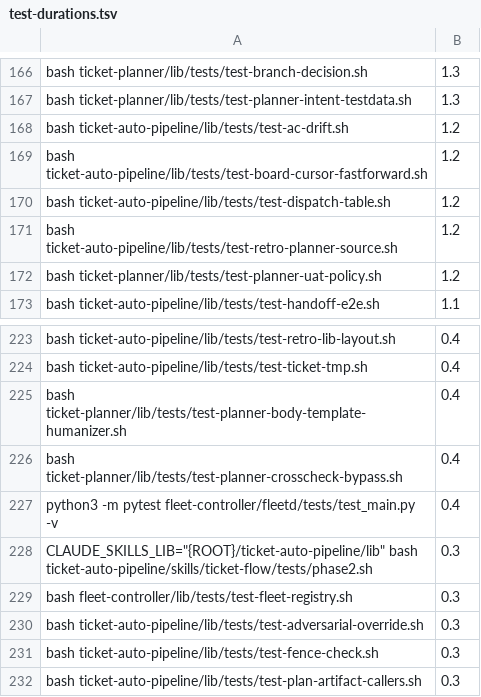
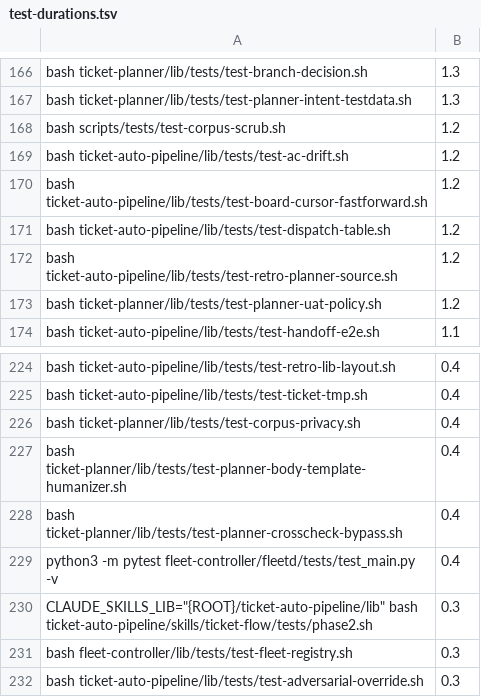
Before and after one commit to bfs2021/claude-plugins, a TSV file: scripts/test-durations.tsv, drawn as a sheet; only a part is shown, gaps mark what is left out; the shorter side is filled out with more unchanged rows.

Commit message:
feat(planner): corpus scrub, privacy gate and doctor guard (seam-bash-derives slice 5a, 0.47.0) (#741)
* feat(planner): corpus scrub, privacy gate and doctor guard (seam-bash-derives slice 5a, 0.47.0)

- scripts/corpus-scrub.sh: one deterministic token map over contents and file
  names (hash-derived fakes for initiative ids, UUIDs, commit shas; tracker
  ids, linear.app URLs, home paths, sandbox/owner/private names, tokens,
  non-allowlisted e-mails); refuses binaries, symlinks, a non-empty target
- scripts/corpus-rehash.sh: BODY_HASH and request body_hash via
  _dor_body_hash, revise.r<N>.sha via sha256sum of the scrubbed file
- test-corpus-privacy.sh: its own CI test over every lib/tests/corpus dir,
  with a planted leak of each kind that must be reported
- planner_doctor_run refuses a REPOS_ROOT holding corpus/MANIFEST.tsv or
  corpus-raw/MANIFEST.tsv (F46 class)
- runbook: every halt becomes a corpus case before its fix

* fix(planner): private corpus names come from a local, uncommitted names file

- corpus-scrub.sh and test-corpus-privacy.sh read names, owner, sandbox,
  tracker keys and path prefixes from $CORPUS_PRIVATE_NAMES_FILE (default
  ~/.config/claude-plugins/corpus-private-names); missing → generic rules only
- generic rules: any <KEY>-<n> tracker id but TKT, home-relative paths
  outside ~/work/ and their dash-encoded form
- tests plant synthetic names through a temp names file

```diff
--- a/scripts/test-durations.tsv
+++ b/scripts/test-durations.tsv
@@ -167,2 +167,3 @@ bash ticket-planner/lib/tests/test-branch-decision.sh	1.3
 bash ticket-planner/lib/tests/test-planner-intent-testdata.sh	1.3
+bash scripts/tests/test-corpus-scrub.sh	1.2
 bash ticket-auto-pipeline/lib/tests/test-ac-drift.sh	1.2
@@ -224,2 +225,3 @@ bash ticket-auto-pipeline/lib/tests/test-retro-lib-layout.sh	0.4
 bash ticket-auto-pipeline/lib/tests/test-ticket-tmp.sh	0.4
+bash ticket-planner/lib/tests/test-corpus-privacy.sh	0.4
 bash ticket-planner/lib/tests/test-planner-body-template-humanizer.sh	0.4
```
Also changed, not shown: 12 other files.
